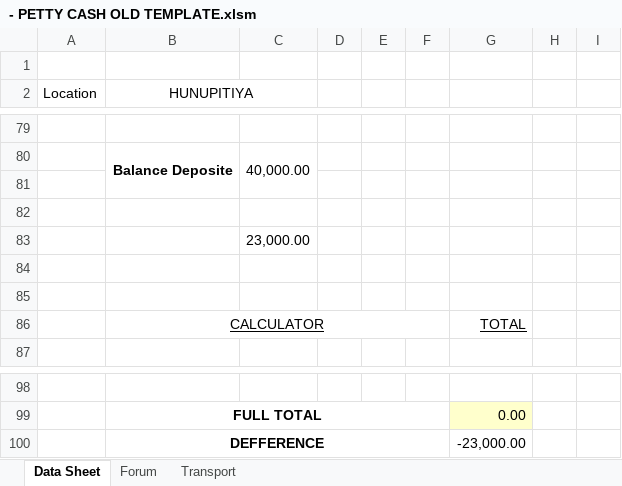
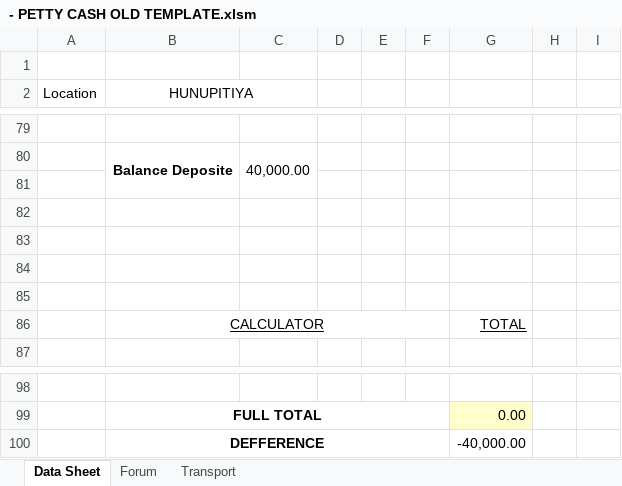
Before and after one commit to DinethPansiluW/FLI-SUPER, an Excel workbook: - PETTY CASH OLD TEMPLATE.xlsm, sheet Data Sheet, drawn as a sheet; only a part is shown, gaps mark what is left out; values as stored, in another font and other column widths than the file's, no borders; conditional formats not drawn; the diff names each change by its address in the sheet, - before the commit and + after, or states it on an @@ line.

Commit message:
FIX THE BUG

```diff
--- a/- PETTY CASH OLD TEMPLATE.xlsm (sheet Data Sheet)
+++ b/- PETTY CASH OLD TEMPLATE.xlsm (sheet Data Sheet)
-C83: 23,000.00
+C83: (empty)
-G100: -23,000.00
+G100: -40,000.00
```
